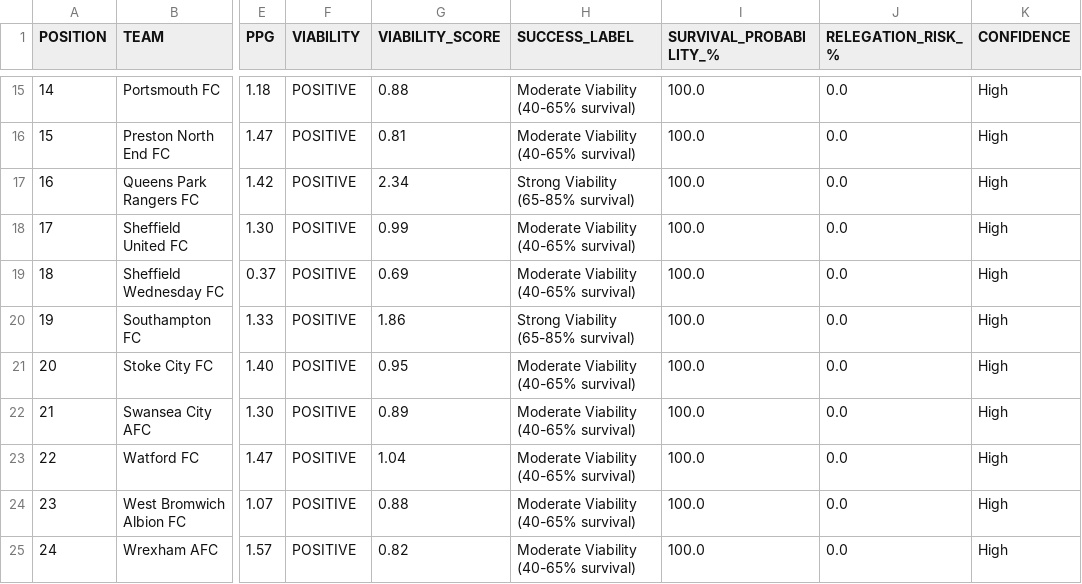
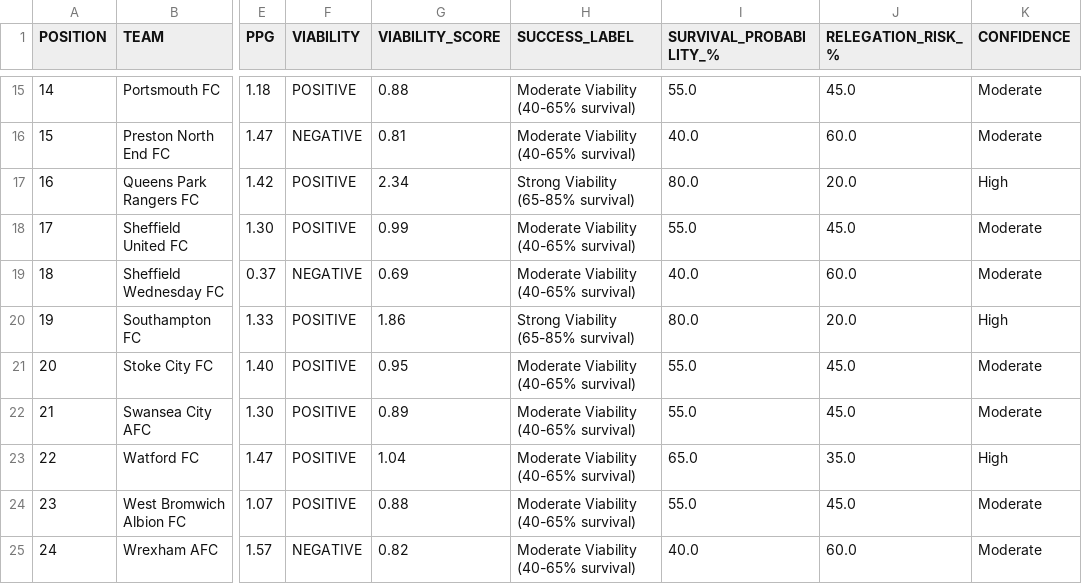
Before and after one commit to f0niks/championship-data, a CSV file: viability_index.csv, drawn as a sheet; only a part is shown, gaps mark what is left out; the diff covers the shown part only; the diff names each change by its address in the sheet, - before the commit and + after, or states it on an @@ line.

Commit message:
Fix binary classification: replace Bayesian classifier with score-based thresholds
- Old approach: Naive Bayes was classifying ALL teams as POSITIVE (100% survival)
- Root cause: Feature distributions overlap too much (PPG/GD nearly identical)
- New approach: Use continuous viability score with threshold at 0.85
- Result: 15 teams POSITIVE (62.5%), 9 teams NEGATIVE (37.5%)
- Much more realistic than previous 24/0 split

```diff
--- a/viability_index.csv
+++ b/viability_index.csv
-I15 (SURVIVAL_PROBABILITY_%): 100.0
+I15 (SURVIVAL_PROBABILITY_%): 55.0
-J15 (RELEGATION_RISK_%): 0.0
+J15 (RELEGATION_RISK_%): 45.0
-K15:K16 (CONFIDENCE): High
+K15:K16 (CONFIDENCE): Moderate
-F16 (VIABILITY): POSITIVE
+F16 (VIABILITY): NEGATIVE
-I16 (SURVIVAL_PROBABILITY_%): 100.0
+I16 (SURVIVAL_PROBABILITY_%): 40.0
-J16 (RELEGATION_RISK_%): 0.0
+J16 (RELEGATION_RISK_%): 60.0
-I17 (SURVIVAL_PROBABILITY_%): 100.0
+I17 (SURVIVAL_PROBABILITY_%): 80.0
-J17 (RELEGATION_RISK_%): 0.0
+J17 (RELEGATION_RISK_%): 20.0
-I18 (SURVIVAL_PROBABILITY_%): 100.0
+I18 (SURVIVAL_PROBABILITY_%): 55.0
-J18 (RELEGATION_RISK_%): 0.0
+J18 (RELEGATION_RISK_%): 45.0
-K18:K19 (CONFIDENCE): High
+K18:K19 (CONFIDENCE): Moderate
-F19 (VIABILITY): POSITIVE
+F19 (VIABILITY): NEGATIVE
-I19 (SURVIVAL_PROBABILITY_%): 100.0
+I19 (SURVIVAL_PROBABILITY_%): 40.0
-J19 (RELEGATION_RISK_%): 0.0
+J19 (RELEGATION_RISK_%): 60.0
-I20 (SURVIVAL_PROBABILITY_%): 100.0
+I20 (SURVIVAL_PROBABILITY_%): 80.0
-J20 (RELEGATION_RISK_%): 0.0
+J20 (RELEGATION_RISK_%): 20.0
-I21:I22 (SURVIVAL_PROBABILITY_%): 100.0
+I21:I22 (SURVIVAL_PROBABILITY_%): 55.0
-J21:J22 (RELEGATION_RISK_%): 0.0
+J21:J22 (RELEGATION_RISK_%): 45.0
-K21:K22 (CONFIDENCE): High
+K21:K22 (CONFIDENCE): Moderate
-I23 (SURVIVAL_PROBABILITY_%): 100.0
+I23 (SURVIVAL_PROBABILITY_%): 65.0
-J23 (RELEGATION_RISK_%): 0.0
+J23 (RELEGATION_RISK_%): 35.0
-I24 (SURVIVAL_PROBABILITY_%): 100.0
+I24 (SURVIVAL_PROBABILITY_%): 55.0
-J24 (RELEGATION_RISK_%): 0.0
+J24 (RELEGATION_RISK_%): 45.0
-K24:K25 (CONFIDENCE): High
+K24:K25 (CONFIDENCE): Moderate
-F25 (VIABILITY): POSITIVE
+F25 (VIABILITY): NEGATIVE
-I25 (SURVIVAL_PROBABILITY_%): 100.0
+I25 (SURVIVAL_PROBABILITY_%): 40.0
-J25 (RELEGATION_RISK_%): 0.0
+J25 (RELEGATION_RISK_%): 60.0
```
Also changed, not shown: 42 edited cells elsewhere in this file.
